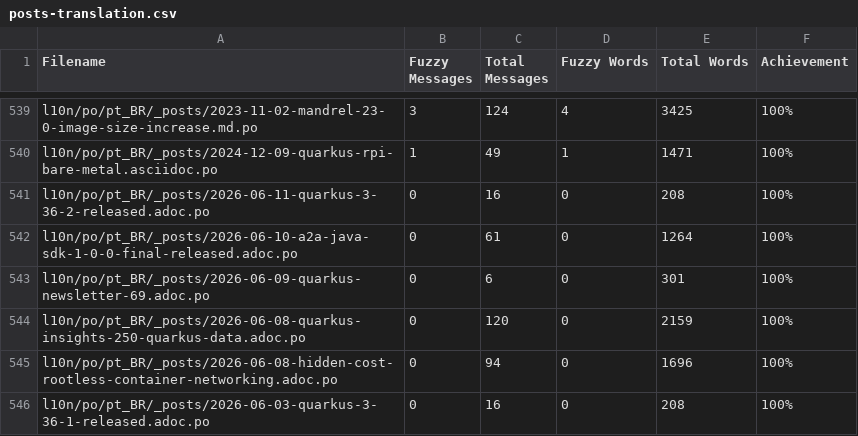
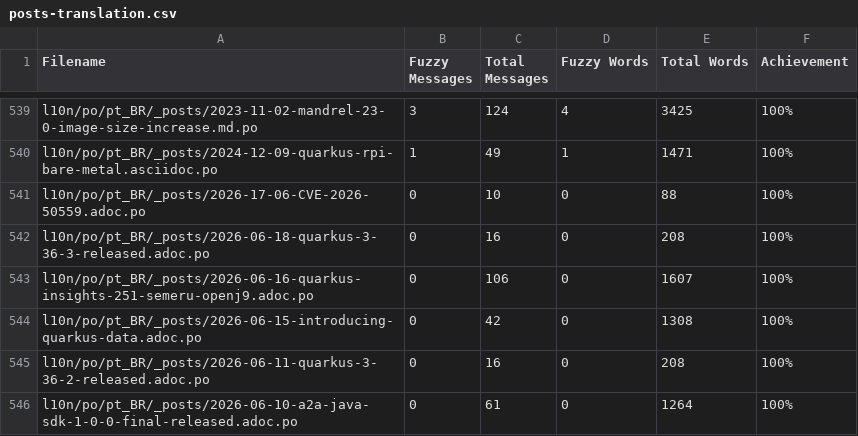
Before and after one commit to omatheusmesmo/pt.quarkus.io, a CSV file: l10n/stats/posts-translation.csv, drawn as a sheet; only a part is shown, gaps mark what is left out; the shorter side is filled out with more unchanged rows; the diff names each change by its address in the sheet, - before the commit and + after, or states it on an @@ line.

Commit message:
Update translation stats

```diff
--- a/l10n/stats/posts-translation.csv
+++ b/l10n/stats/posts-translation.csv
+row 541: l10n/po/pt_BR/_posts/2026-17-06-CVE-2026-50559.adoc.po | 0 | 10 | 0 | 88 | 100%
+row 542: l10n/po/pt_BR/_posts/2026-06-18-quarkus-3-36-3-released.adoc.po | 0 | 16 | 0 | 208 | 100%
+row 543: l10n/po/pt_BR/_posts/2026-06-16-quarkus-insights-251-semeru-openj9.adoc.po | 0 | 106 | 0 | 1607 | 100%
+row 544: l10n/po/pt_BR/_posts/2026-06-15-introducing-quarkus-data.adoc.po | 0 | 42 | 0 | 1308 | 100%
```
Also changed, not shown: l10n/stats/latest-guides-translation.csv, l10n/stats/main-guides-translation.csv, 1 other file.
